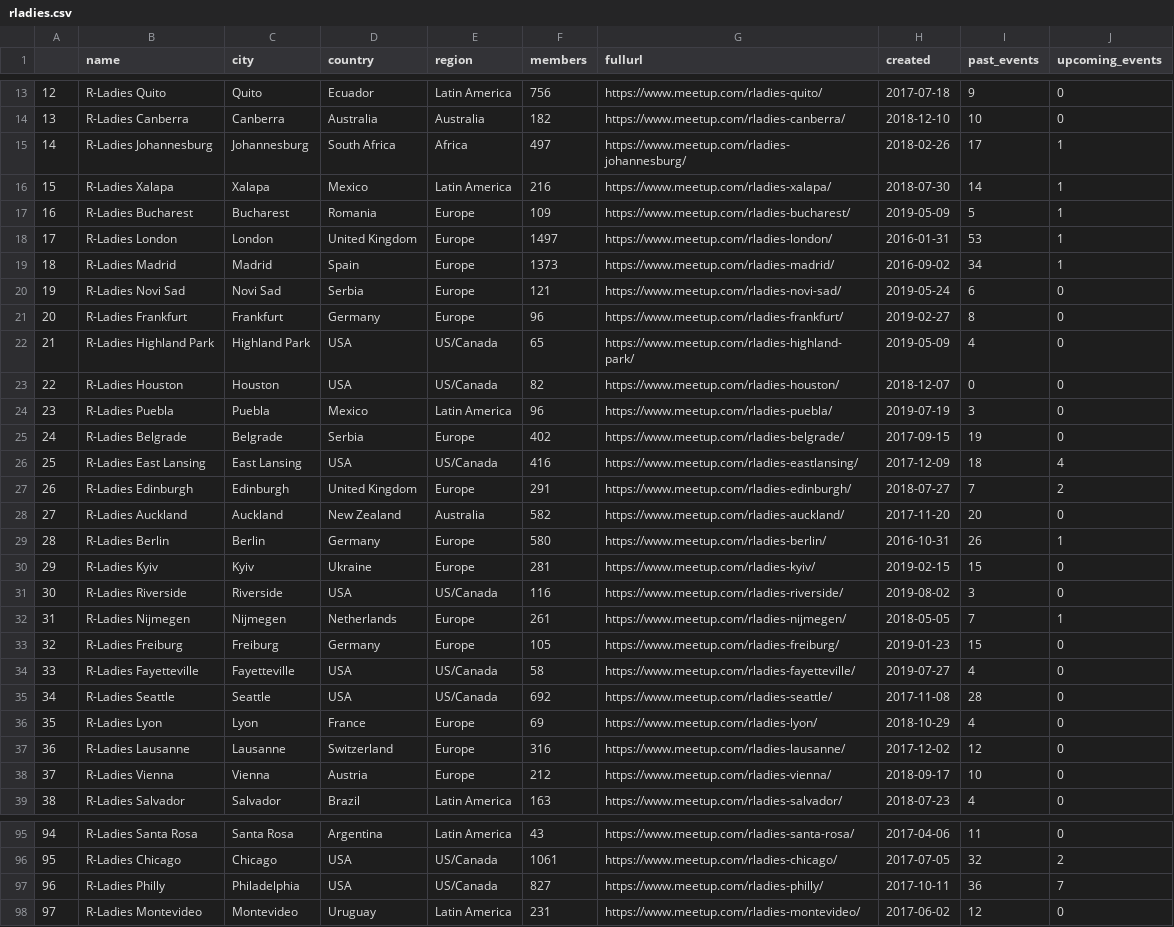
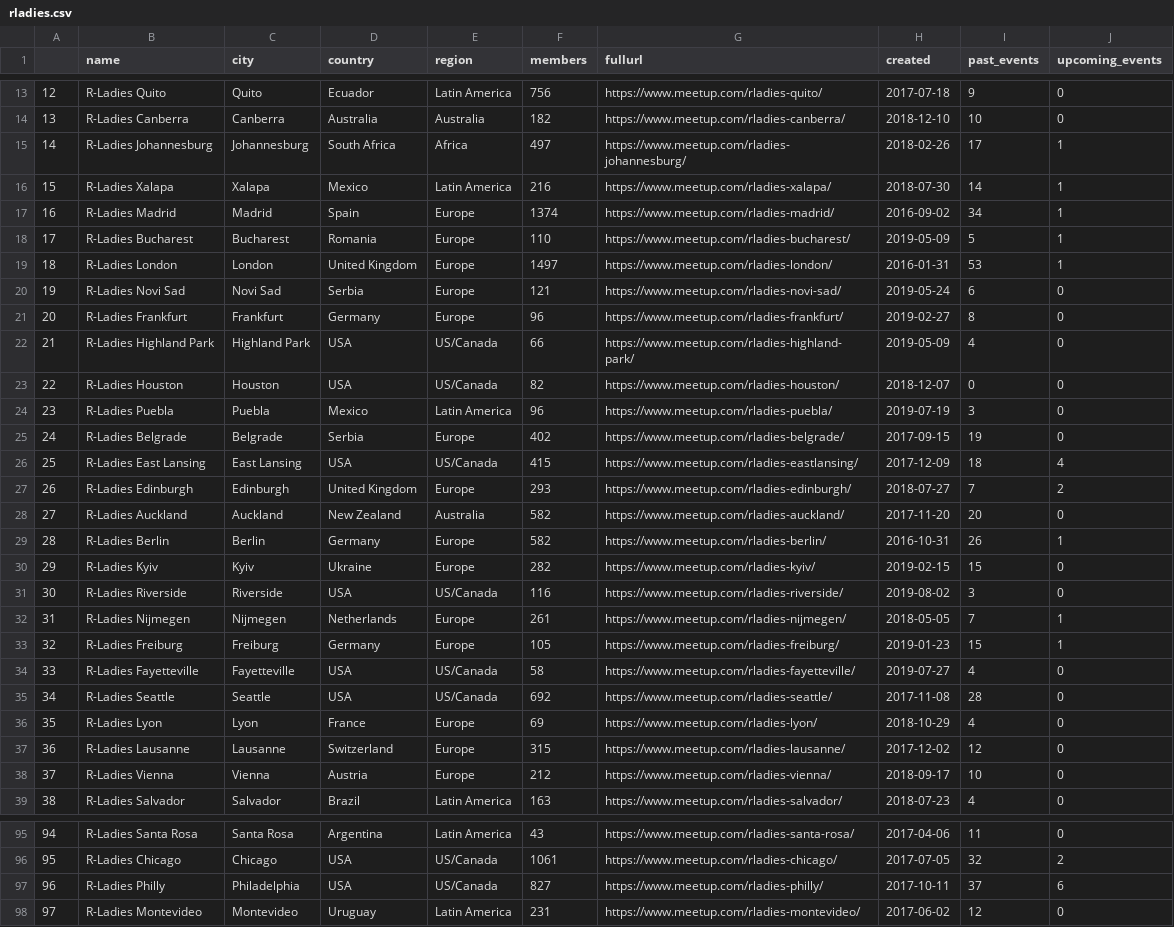
Before and after one commit to r-community/user-groups, a CSV file: docs/data/rladies.csv, drawn as a sheet; only a part is shown, gaps mark what is left out; the diff covers the shown part only.

```diff
--- a/docs/data/rladies.csv
+++ b/docs/data/rladies.csv
@@ -16,8 +16,8 @@
 "15","R-Ladies Xalapa","Xalapa","Mexico","Latin America",216,"https://www.meetup.com/rladies-xalapa/",2018-07-30,14,1
-"16","R-Ladies Bucharest","Bucharest","Romania","Europe",109,"https://www.meetup.com/rladies-bucharest/",2019-05-09,5,1
-"17","R-Ladies London","London","United Kingdom","Europe",1497,"https://www.meetup.com/rladies-london/",2016-01-31,53,1
-"18","R-Ladies Madrid","Madrid","Spain","Europe",1373,"https://www.meetup.com/rladies-madrid/",2016-09-02,34,1
+"16","R-Ladies Madrid","Madrid","Spain","Europe",1374,"https://www.meetup.com/rladies-madrid/",2016-09-02,34,1
+"17","R-Ladies Bucharest","Bucharest","Romania","Europe",110,"https://www.meetup.com/rladies-bucharest/",2019-05-09,5,1
+"18","R-Ladies London","London","United Kingdom","Europe",1497,"https://www.meetup.com/rladies-london/",2016-01-31,53,1
 "19","R-Ladies Novi Sad","Novi Sad","Serbia","Europe",121,"https://www.meetup.com/rladies-novi-sad/",2019-05-24,6,0
 "20","R-Ladies Frankfurt","Frankfurt","Germany","Europe",96,"https://www.meetup.com/rladies-frankfurt/",2019-02-27,8,0
-"21","R-Ladies Highland Park","Highland Park","USA","US/Canada",65,"https://www.meetup.com/rladies-highland-park/",2019-05-09,4,0
+"21","R-Ladies Highland Park","Highland Park","USA","US/Canada",66,"https://www.meetup.com/rladies-highland-park/",2019-05-09,4,0
 "22","R-Ladies Houston","Houston","USA","US/Canada",82,"https://www.meetup.com/rladies-houston/",2018-12-07,0,0
@@ -25,10 +25,10 @@
 "24","R-Ladies Belgrade","Belgrade","Serbia","Europe",402,"https://www.meetup.com/rladies-belgrade/",2017-09-15,19,0
-"25","R-Ladies East Lansing","East Lansing","USA","US/Canada",416,"https://www.meetup.com/rladies-eastlansing/",2017-12-09,18,4
-"26","R-Ladies Edinburgh","Edinburgh","United Kingdom","Europe",291,"https://www.meetup.com/rladies-edinburgh/",2018-07-27,7,2
+"25","R-Ladies East Lansing","East Lansing","USA","US/Canada",415,"https://www.meetup.com/rladies-eastlansing/",2017-12-09,18,4
+"26","R-Ladies Edinburgh","Edinburgh","United Kingdom","Europe",293,"https://www.meetup.com/rladies-edinburgh/",2018-07-27,7,2
 "27","R-Ladies Auckland","Auckland","New Zealand","Australia",582,"https://www.meetup.com/rladies-auckland/",2017-11-20,20,0
-"28","R-Ladies Berlin","Berlin","Germany","Europe",580,"https://www.meetup.com/rladies-berlin/",2016-10-31,26,1
-"29","R-Ladies Kyiv","Kyiv","Ukraine","Europe",281,"https://www.meetup.com/rladies-kyiv/",2019-02-15,15,0
+"28","R-Ladies Berlin","Berlin","Germany","Europe",582,"https://www.meetup.com/rladies-berlin/",2016-10-31,26,1
+"29","R-Ladies Kyiv","Kyiv","Ukraine","Europe",282,"https://www.meetup.com/rladies-kyiv/",2019-02-15,15,0
 "30","R-Ladies Riverside","Riverside","USA","US/Canada",116,"https://www.meetup.com/rladies-riverside/",2019-08-02,3,0
 "31","R-Ladies Nijmegen","Nijmegen","Netherlands","Europe",261,"https://www.meetup.com/rladies-nijmegen/",2018-05-05,7,1
-"32","R-Ladies Freiburg","Freiburg","Germany","Europe",105,"https://www.meetup.com/rladies-freiburg/",2019-01-23,15,0
+"32","R-Ladies Freiburg","Freiburg","Germany","Europe",105,"https://www.meetup.com/rladies-freiburg/",2019-01-23,15,1
 "33","R-Ladies Fayetteville","Fayetteville","USA","US/Canada",58,"https://www.meetup.com/rladies-fayetteville/",2019-07-27,4,0
@@ -36,3 +36,3 @@
 "35","R-Ladies Lyon","Lyon","France","Europe",69,"https://www.meetup.com/rladies-lyon/",2018-10-29,4,0
-"36","R-Ladies Lausanne","Lausanne","Switzerland","Europe",316,"https://www.meetup.com/rladies-lausanne/",2017-12-02,12,0
+"36","R-Ladies Lausanne","Lausanne","Switzerland","Europe",315,"https://www.meetup.com/rladies-lausanne/",2017-12-02,12,0
 "37","R-Ladies Vienna","Vienna","Austria","Europe",212,"https://www.meetup.com/rladies-vienna/",2018-09-17,10,0
@@ -96,3 +96,3 @@
 "95","R-Ladies Chicago","Chicago","USA","US/Canada",1061,"https://www.meetup.com/rladies-chicago/",2017-07-05,32,2
-"96","R-Ladies Philly","Philadelphia","USA","US/Canada",827,"https://www.meetup.com/rladies-philly/",2017-10-11,36,7
+"96","R-Ladies Philly","Philadelphia","USA","US/Canada",827,"https://www.meetup.com/rladies-philly/",2017-10-11,37,6
 "97","R-Ladies Montevideo","Montevideo","Uruguay","Latin America",231,"https://www.meetup.com/rladies-montevideo/",2017-06-02,12,0
```
Also changed, not shown: 3 added rows, 3 removed rows and 52 edited cells elsewhere in this file, docs/data/rladies_hosts.csv, docs/data/rugs.csv, 5 other files.
